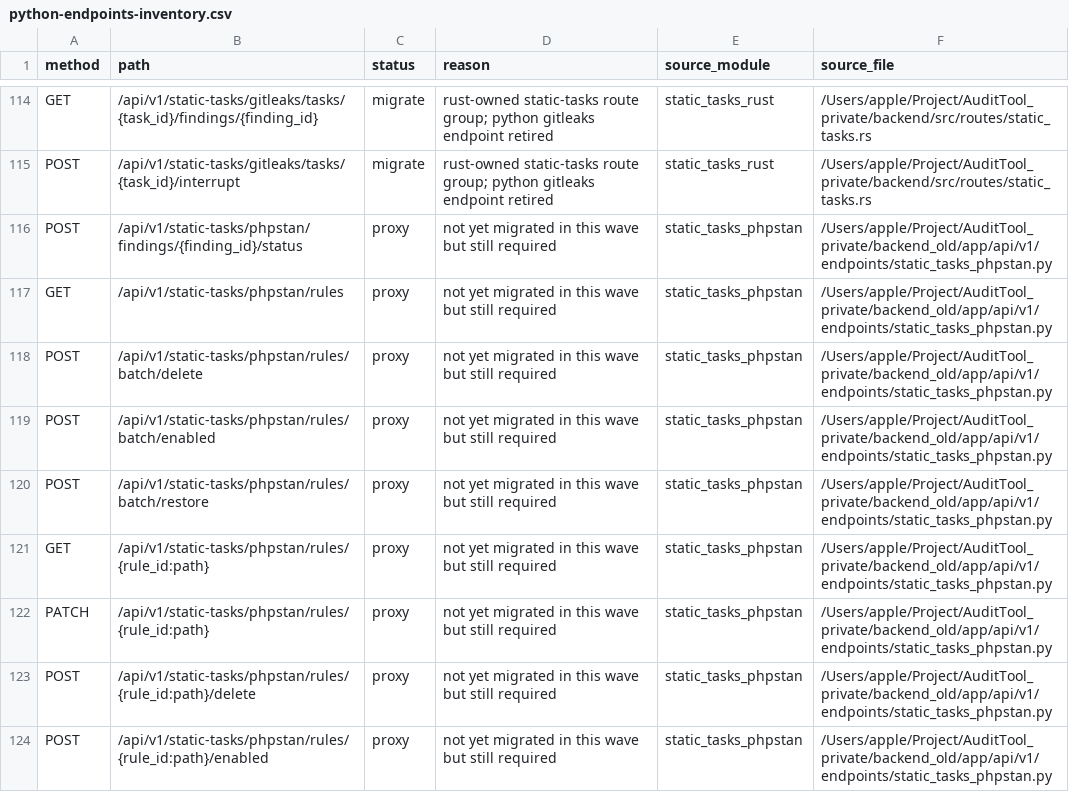
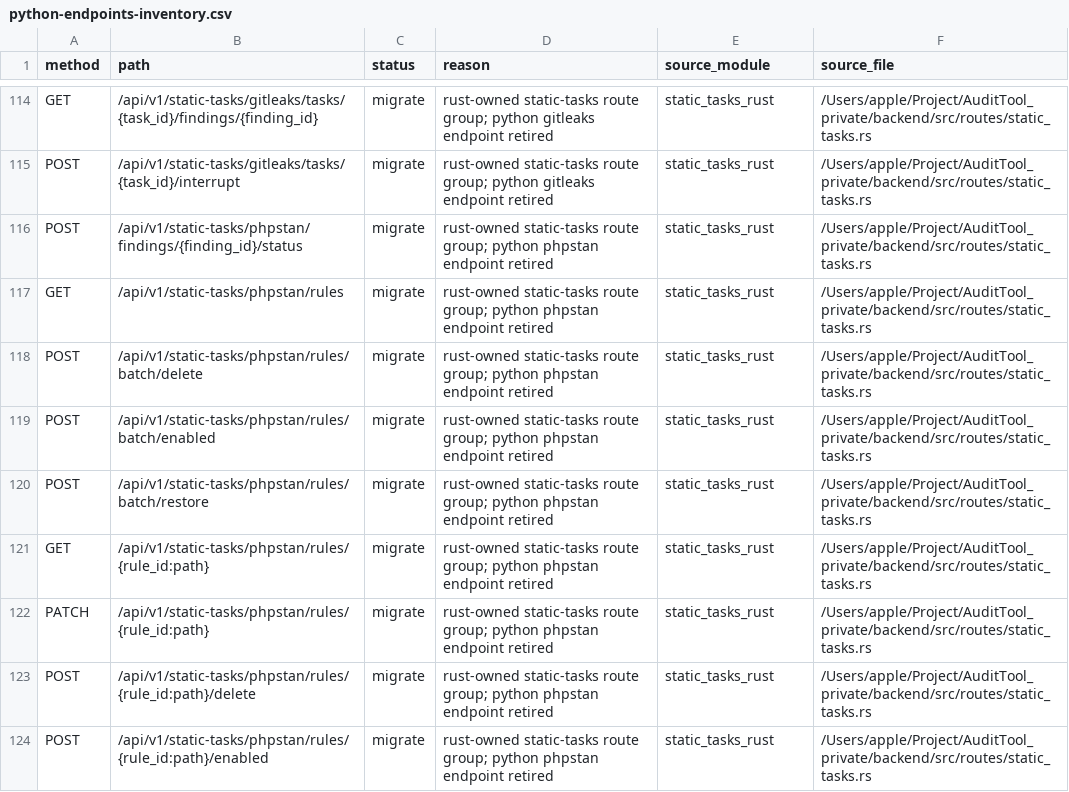
Before and after one commit to happytraveller-alone/Argus, a CSV file: plan/wait_correct/route-inventory/python-endpoints-inventory.csv, drawn as a sheet; only a part is shown, gaps mark what is left out; the diff covers the shown part only.

Commit message:
retire python phpstan static-tasks endpoint surface

```diff
--- a/plan/wait_correct/route-inventory/python-endpoints-inventory.csv
+++ b/plan/wait_correct/route-inventory/python-endpoints-inventory.csv
@@ -115,10 +115,10 @@ GET,/api/v1/static-tasks/gitleaks/tasks/{task_id}/findings/{finding_id},migrate,
 POST,/api/v1/static-tasks/gitleaks/tasks/{task_id}/interrupt,migrate,rust-owned static-tasks route group; python gitleaks endpoint retired,static_tasks_rust,/Users/apple/Project/AuditTool_private/backend/src/routes/static_tasks.rs
-POST,/api/v1/static-tasks/phpstan/findings/{finding_id}/status,proxy,not yet migrated in this wave but still required,static_tasks_phpstan,/Users/apple/Project/AuditTool_private/backend_old/app/api/v1/endpoints/static_tasks_phpstan.py
-GET,/api/v1/static-tasks/phpstan/rules,proxy,not yet migrated in this wave but still required,static_tasks_phpstan,/Users/apple/Project/AuditTool_private/backend_old/app/api/v1/endpoints/static_tasks_phpstan.py
-POST,/api/v1/static-tasks/phpstan/rules/batch/delete,proxy,not yet migrated in this wave but still required,static_tasks_phpstan,/Users/apple/Project/AuditTool_private/backend_old/app/api/v1/endpoints/static_tasks_phpstan.py
-POST,/api/v1/static-tasks/phpstan/rules/batch/enabled,proxy,not yet migrated in this wave but still required,static_tasks_phpstan,/Users/apple/Project/AuditTool_private/backend_old/app/api/v1/endpoints/static_tasks_phpstan.py
-POST,/api/v1/static-tasks/phpstan/rules/batch/restore,proxy,not yet migrated in this wave but still required,static_tasks_phpstan,/Users/apple/Project/AuditTool_private/backend_old/app/api/v1/endpoints/static_tasks_phpstan.py
-GET,/api/v1/static-tasks/phpstan/rules/{rule_id:path},proxy,not yet migrated in this wave but still required,static_tasks_phpstan,/Users/apple/Project/AuditTool_private/backend_old/app/api/v1/endpoints/static_tasks_phpstan.py
-PATCH,/api/v1/static-tasks/phpstan/rules/{rule_id:path},proxy,not yet migrated in this wave but still required,static_tasks_phpstan,/Users/apple/Project/AuditTool_private/backend_old/app/api/v1/endpoints/static_tasks_phpstan.py
-POST,/api/v1/static-tasks/phpstan/rules/{rule_id:path}/delete,proxy,not yet migrated in this wave but still required,static_tasks_phpstan,/Users/apple/Project/AuditTool_private/backend_old/app/api/v1/endpoints/static_tasks_phpstan.py
-POST,/api/v1/static-tasks/phpstan/rules/{rule_id:path}/enabled,proxy,not yet migrated in this wave but still required,static_tasks_phpstan,/Users/apple/Project/AuditTool_private/backend_old/app/api/v1/endpoints/static_tasks_phpstan.py
+POST,/api/v1/static-tasks/phpstan/findings/{finding_id}/status,migrate,rust-owned static-tasks route group; python phpstan endpoint retired,static_tasks_rust,/Users/apple/Project/AuditTool_private/backend/src/routes/static_tasks.rs
+GET,/api/v1/static-tasks/phpstan/rules,migrate,rust-owned static-tasks route group; python phpstan endpoint retired,static_tasks_rust,/Users/apple/Project/AuditTool_private/backend/src/routes/static_tasks.rs
+POST,/api/v1/static-tasks/phpstan/rules/batch/delete,migrate,rust-owned static-tasks route group; python phpstan endpoint retired,static_tasks_rust,/Users/apple/Project/AuditTool_private/backend/src/routes/static_tasks.rs
+POST,/api/v1/static-tasks/phpstan/rules/batch/enabled,migrate,rust-owned static-tasks route group; python phpstan endpoint retired,static_tasks_rust,/Users/apple/Project/AuditTool_private/backend/src/routes/static_tasks.rs
+POST,/api/v1/static-tasks/phpstan/rules/batch/restore,migrate,rust-owned static-tasks route group; python phpstan endpoint retired,static_tasks_rust,/Users/apple/Project/AuditTool_private/backend/src/routes/static_tasks.rs
+GET,/api/v1/static-tasks/phpstan/rules/{rule_id:path},migrate,rust-owned static-tasks route group; python phpstan endpoint retired,static_tasks_rust,/Users/apple/Project/AuditTool_private/backend/src/routes/static_tasks.rs
+PATCH,/api/v1/static-tasks/phpstan/rules/{rule_id:path},migrate,rust-owned static-tasks route group; python phpstan endpoint retired,static_tasks_rust,/Users/apple/Project/AuditTool_private/backend/src/routes/static_tasks.rs
+POST,/api/v1/static-tasks/phpstan/rules/{rule_id:path}/delete,migrate,rust-owned static-tasks route group; python phpstan endpoint retired,static_tasks_rust,/Users/apple/Project/AuditTool_private/backend/src/routes/static_tasks.rs
+POST,/api/v1/static-tasks/phpstan/rules/{rule_id:path}/enabled,migrate,rust-owned static-tasks route group; python phpstan endpoint retired,static_tasks_rust,/Users/apple/Project/AuditTool_private/backend/src/routes/static_tasks.rs
```
Also changed, not shown: 32 edited cells elsewhere in this file, 4 other files.
